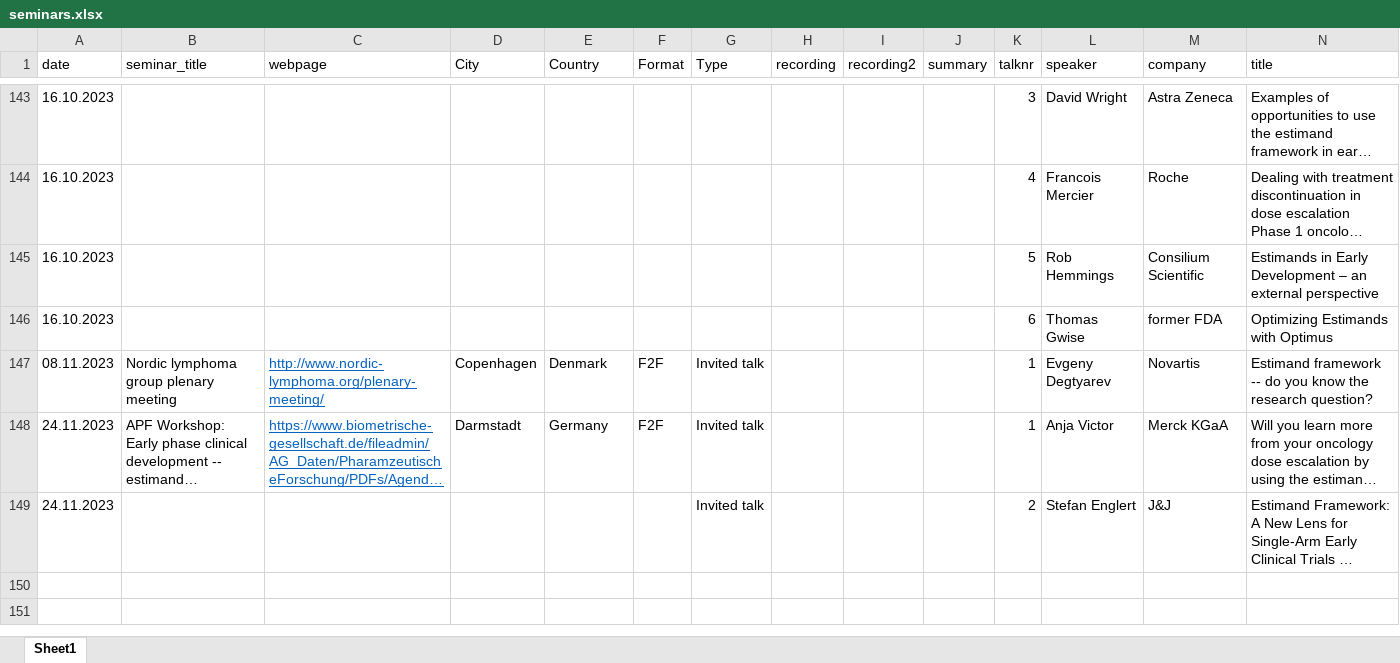
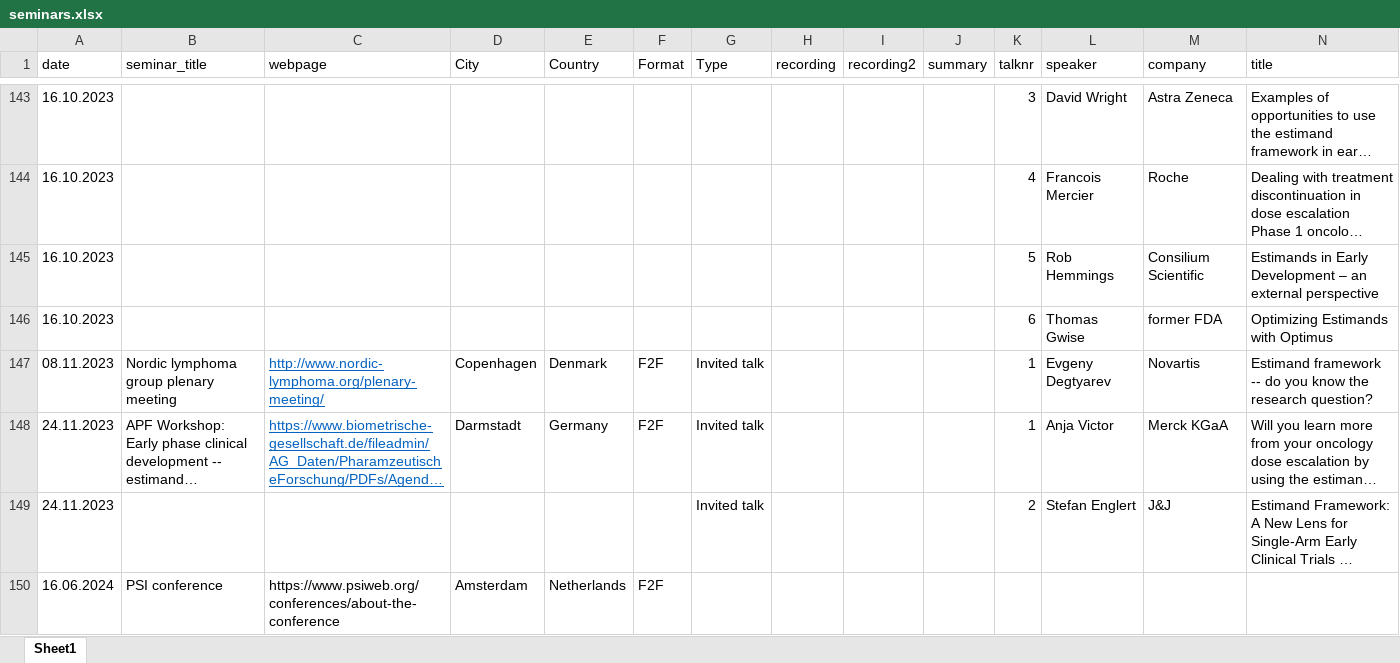
Before and after one commit to oncoestimand/oncowg_webpage, an Excel workbook: data/seminars.xlsx, sheet Sheet1, drawn as a sheet; only a part is shown, gaps mark what is left out; long unchanged cells end in …; values as stored, in another font and other column widths than the file's, no borders; rows hold the shown columns only; the diff names each change by its address in the sheet, - before the commit and + after, or states it on an @@ line.

```diff
--- a/data/seminars.xlsx (sheet Sheet1)
+++ b/data/seminars.xlsx (sheet Sheet1)
+row 150: 16.06.2024 | PSI conference | https://www.psiweb.org/conferences/about-the-conference | Amsterdam | Netherlands | F2F
```
Also changed, not shown: 13 other files.
